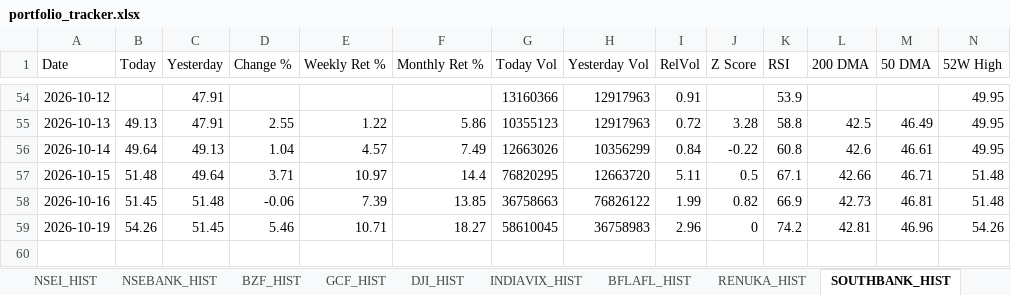
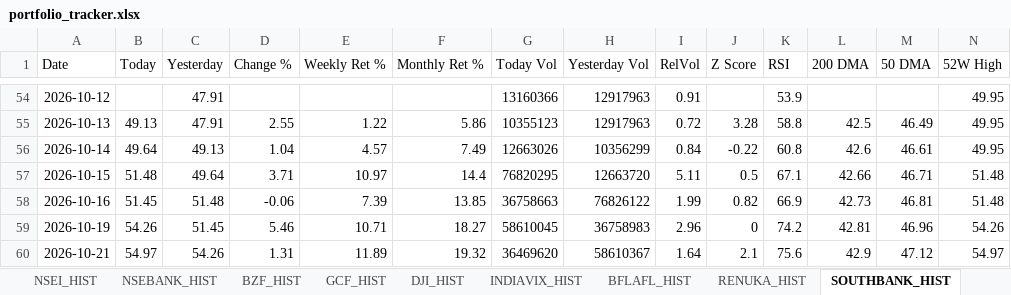
Before and after one commit to sams3011/portfolio-tracker, an Excel workbook: data/portfolio_tracker.xlsx, sheet SOUTHBANK_HIST, drawn as a sheet; only a part is shown, gaps mark what is left out; values as stored, in another font and other column widths than the file's, no borders; rows hold the shown columns only; the diff names each change by its address in the sheet, - before the commit and + after, or states it on an @@ line.

```diff
--- a/data/portfolio_tracker.xlsx (sheet SOUTHBANK_HIST)
+++ b/data/portfolio_tracker.xlsx (sheet SOUTHBANK_HIST)
+row 60: 2026-10-21 | 54.97 | 54.26 | 1.31 | 11.89 | 19.32 | 36469620 | 58610367 | 1.64 | 2.1 | 75.6 | 42.9 | 47.12 | 54.97
```
Also changed, not shown: sheet Dashboard, sheet BFLAFL_HIST, sheet RENUKA_HIST, sheet VISHWARAJ_HIST, sheet PREMIERENE_HIST, sheet ITC_HIST, 10 more sheets, 1 other file.
